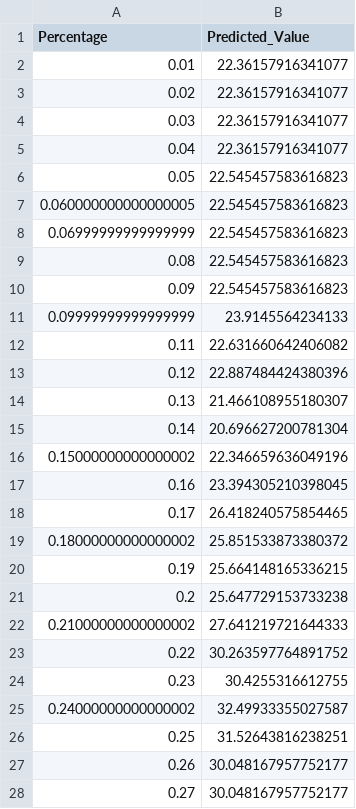
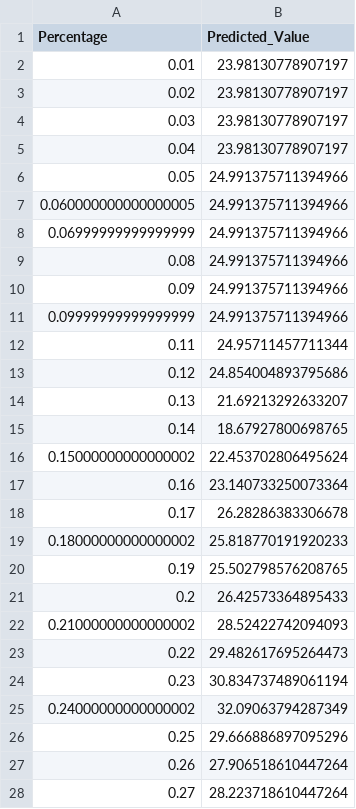
Before and after one commit to zqcushma/Project-4, a CSV file: Predictions/Michigan_predictions_results.csv, drawn as a sheet; only a part is shown; the diff covers the shown part only.

```diff
--- a/Predictions/Michigan_predictions_results.csv
+++ b/Predictions/Michigan_predictions_results.csv
@@ -1,28 +1,28 @@
 Percentage,Predicted_Value
-0.01,22.36157916341077
-0.02,22.36157916341077
-0.03,22.36157916341077
-0.04,22.36157916341077
-0.05,22.545457583616823
-0.060000000000000005,22.545457583616823
-0.06999999999999999,22.545457583616823
-0.08,22.545457583616823
-0.09,22.545457583616823
-0.09999999999999999,23.9145564234133
-0.11,22.631660642406082
-0.12,22.887484424380396
-0.13,21.466108955180307
-0.14,20.696627200781304
-0.15000000000000002,22.346659636049196
-0.16,23.394305210398045
-0.17,26.418240575854465
-0.18000000000000002,25.851533873380372
-0.19,25.664148165336215
-0.2,25.647729153733238
-0.21000000000000002,27.641219721644333
-0.22,30.263597764891752
-0.23,30.4255316612755
-0.24000000000000002,32.49933355027587
-0.25,31.52643816238251
-0.26,30.048167957752177
-0.27,30.048167957752177
+0.01,23.98130778907197
+0.02,23.98130778907197
+0.03,23.98130778907197
+0.04,23.98130778907197
+0.05,24.991375711394966
+0.060000000000000005,24.991375711394966
+0.06999999999999999,24.991375711394966
+0.08,24.991375711394966
+0.09,24.991375711394966
+0.09999999999999999,24.991375711394966
+0.11,24.95711457711344
+0.12,24.854004893795686
+0.13,21.69213292633207
+0.14,18.67927800698765
+0.15000000000000002,22.453702806495624
+0.16,23.140733250073364
+0.17,26.28286383306678
+0.18000000000000002,25.818770191920233
+0.19,25.502798576208765
+0.2,26.42573364895433
+0.21000000000000002,28.52422742094093
+0.22,29.482617695264473
+0.23,30.834737489061194
+0.24000000000000002,32.09063794287349
+0.25,29.666886897095296
+0.26,27.906518610447264
+0.27,28.223718610447264
```
Also changed, not shown: 73 edited cells elsewhere in this file, Data/proj_4_feat_target_var_set.csv, Predictions/California_predictions_results.csv, 15 other files.
